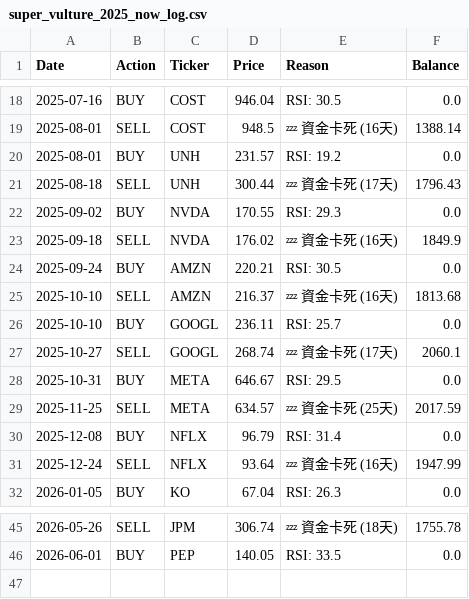
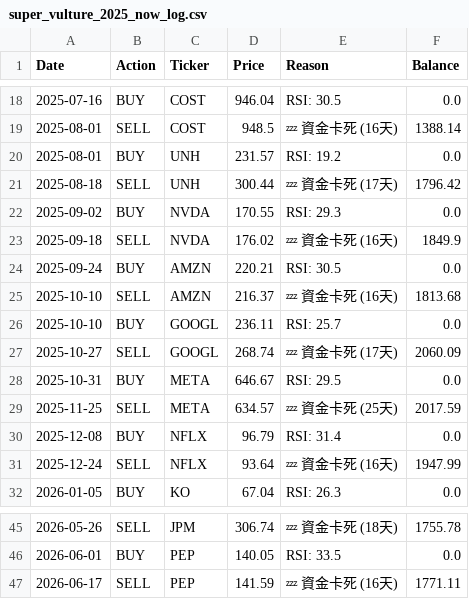
Before and after one commit to HuJonathan123/stock_web_app, a CSV file: data/super_vulture_2025_now_log.csv, drawn as a sheet; only a part is shown, gaps mark what is left out.

```diff
--- a/data/super_vulture_2025_now_log.csv
+++ b/data/super_vulture_2025_now_log.csv
@@ -20,3 +20,3 @@ Date,Action,Ticker,Price,Reason,Balance
 2025-08-01,BUY,UNH,231.57,RSI: 19.2,0.0
-2025-08-18,SELL,UNH,300.44,💤 資金卡死 (17天),1796.43
+2025-08-18,SELL,UNH,300.44,💤 資金卡死 (17天),1796.42
 2025-09-02,BUY,NVDA,170.55,RSI: 29.3,0.0
@@ -26,3 +26,3 @@ Date,Action,Ticker,Price,Reason,Balance
 2025-10-10,BUY,GOOGL,236.11,RSI: 25.7,0.0
-2025-10-27,SELL,GOOGL,268.74,💤 資金卡死 (17天),2060.1
+2025-10-27,SELL,GOOGL,268.74,💤 資金卡死 (17天),2060.09
 2025-10-31,BUY,META,646.67,RSI: 29.5,0.0
@@ -46 +46,2 @@ Date,Action,Ticker,Price,Reason,Balance
 2026-06-01,BUY,PEP,140.05,RSI: 33.5,0.0
+2026-06-17,SELL,PEP,141.59,💤 資金卡死 (16天),1771.11
```
Also changed, not shown: data/super_vulture_2024_bull_balance.csv, data/super_vulture_2025_now_balance.csv, 9 other files.
